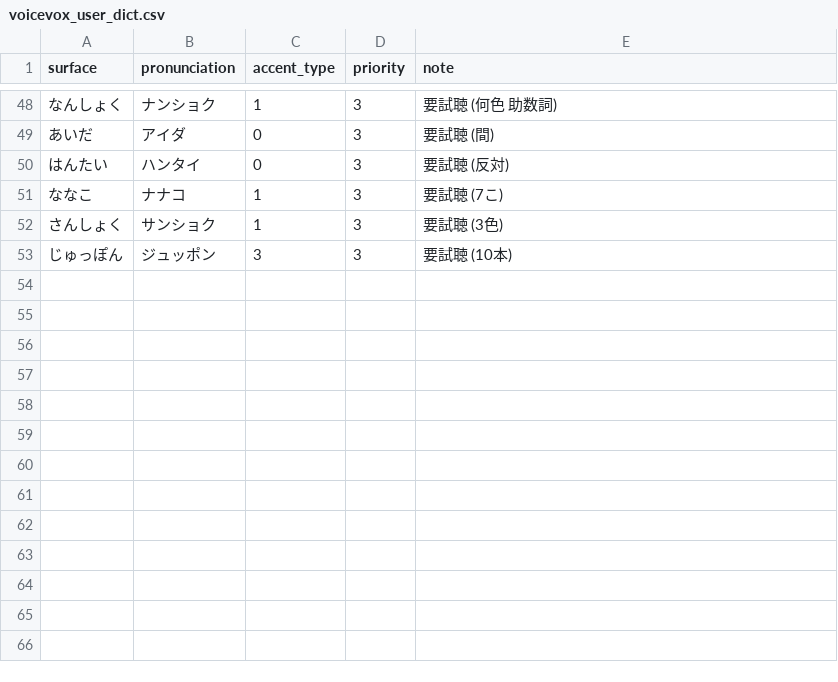
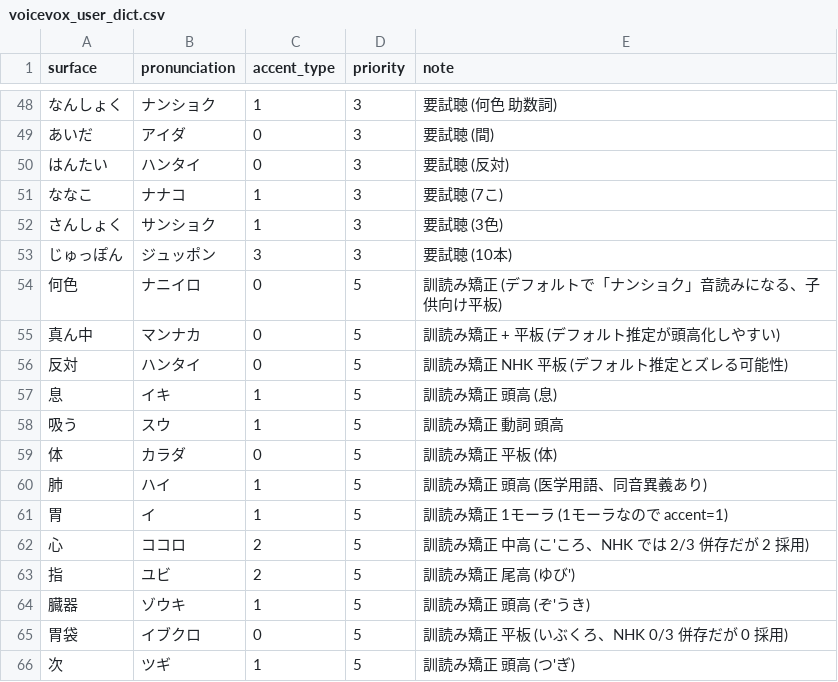
Before and after one commit to NautilusDW/pono-asobiba-app, a CSV file: tools/voicevox-generator/voicevox_user_dict.csv, drawn as a sheet; only a part is shown, gaps mark what is left out.

```diff
--- a/tools/voicevox-generator/voicevox_user_dict.csv
+++ b/tools/voicevox-generator/voicevox_user_dict.csv
@@ -53 +53,14 @@ surface,pronunciation,accent_type,priority,note
 じゅっぽん,ジュッポン,3,3,要試聴 (10本)
+何色,ナニイロ,0,5,訓読み矯正 (デフォルトで「ナンショク」音読みになる、子供向け平板)
+真ん中,マンナカ,0,5,訓読み矯正 + 平板 (デフォルト推定が頭高化しやすい)
+反対,ハンタイ,0,5,訓読み矯正 NHK 平板 (デフォルト推定とズレる可能性)
+息,イキ,1,5,訓読み矯正 頭高 (息)
+吸う,スウ,1,5,訓読み矯正 動詞 頭高
+体,カラダ,0,5,訓読み矯正 平板 (体)
+肺,ハイ,1,5,訓読み矯正 頭高 (医学用語、同音異義あり)
+胃,イ,1,5,訓読み矯正 1モーラ (1モーラなので accent=1)
+心,ココロ,2,5,訓読み矯正 中高 (こ'ころ、NHK では 2/3 併存だが 2 採用)
+指,ユビ,2,5,訓読み矯正 尾高 (ゆび')
+臓器,ゾウキ,1,5,訓読み矯正 頭高 (ぞ'うき)
+胃袋,イブクロ,0,5,訓読み矯正 平板 (いぶくろ、NHK 0/3 併存だが 0 採用)
+次,ツギ,1,5,訓読み矯正 頭高 (つ'ぎ)
```
Also changed, not shown: 2 other files.
